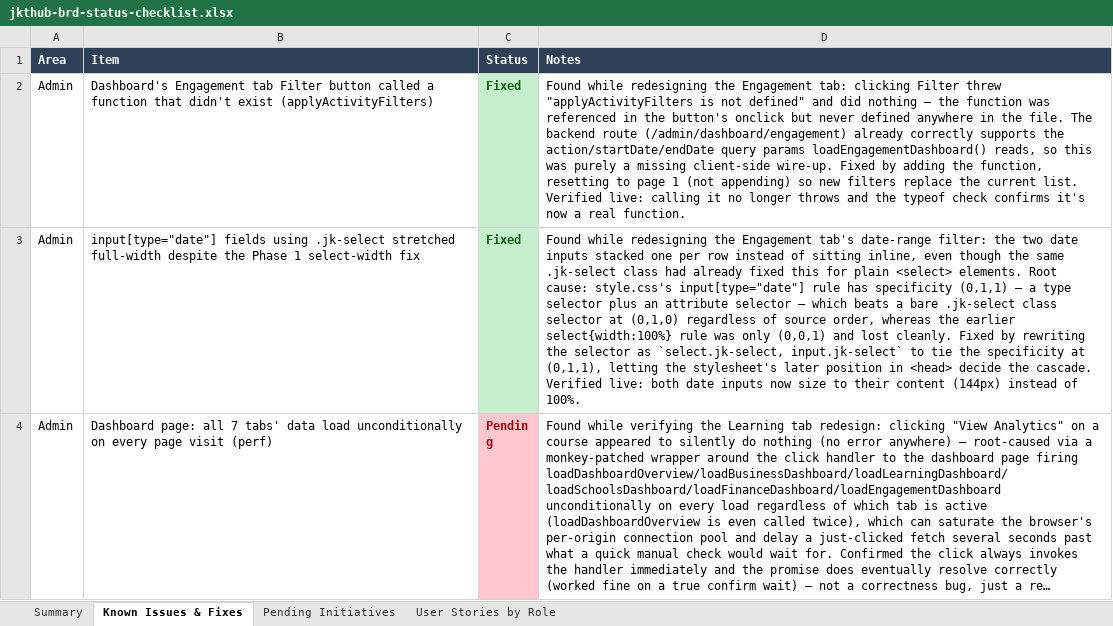
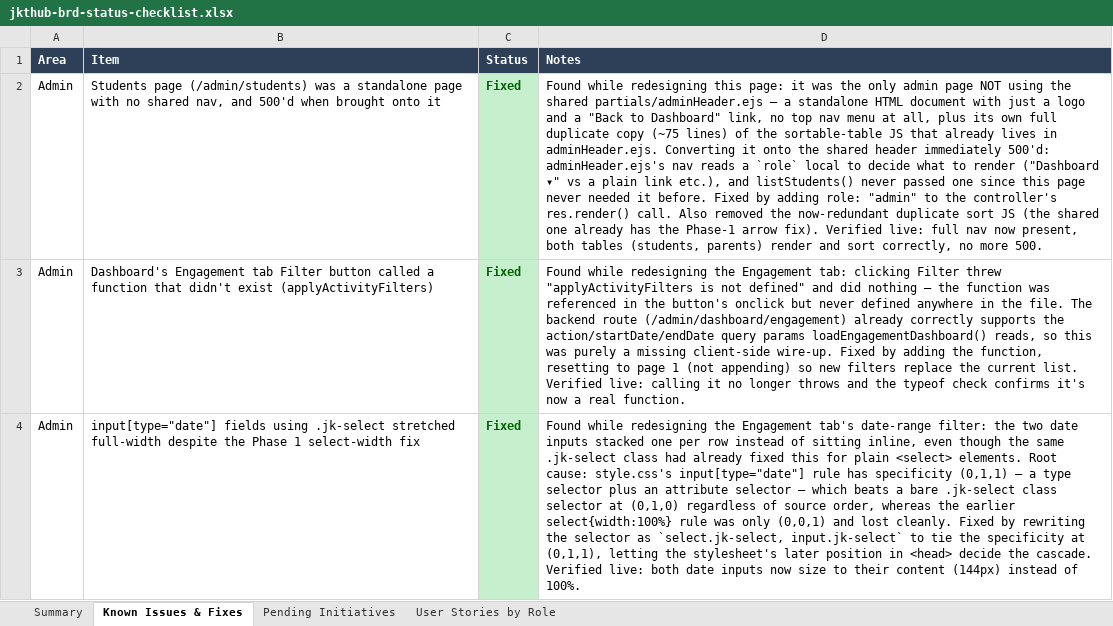
Before and after one commit to dammyjay/edtech_new, an Excel workbook: docs/jkthub-brd-status-checklist.xlsx, sheet Known Issues & Fixes, drawn as a sheet; only a part is shown; the shorter side is filled out with more unchanged rows; long unchanged cells end in …; values as stored, in another font and other column widths than the file's, no borders; the diff names each change by its address in the sheet, - before the commit and + after, or states it on an @@ line.

```diff
--- a/docs/jkthub-brd-status-checklist.xlsx (sheet Known Issues & Fixes)
+++ b/docs/jkthub-brd-status-checklist.xlsx (sheet Known Issues & Fixes)
+row 2: Admin | Students page (/admin/students) was a standalone page with no shared nav, and 500'd when brought onto it | Fixed | Found while redesigning this page: it was the only admin page NOT using the shared partials/adminHeader.ejs — a standalone HTML document with just a logo and a "Back to Dashboard" link, no top nav menu at all, plus its own full duplicate copy (~75 lines) of the sortable-table JS that already lives in adminHeader.ejs. Converting it onto the shared header immediately 500'd: adminHeader.ejs's nav reads a `role` local to decide what to render ("Dashboard ▾" vs a plain link etc.), and listStudents() never passed one since this page never needed it before. Fixed by adding role: "admin" to the controller's res.render() call. Also removed the now-redundant duplicate sort JS (the shared one already has the Phase-1 arrow fix). Verified live: full nav now present, both tables (students, parents) render and sort correctly, no more 500.
```
Also changed, not shown: sheet Summary, sheet Pending Initiatives.
